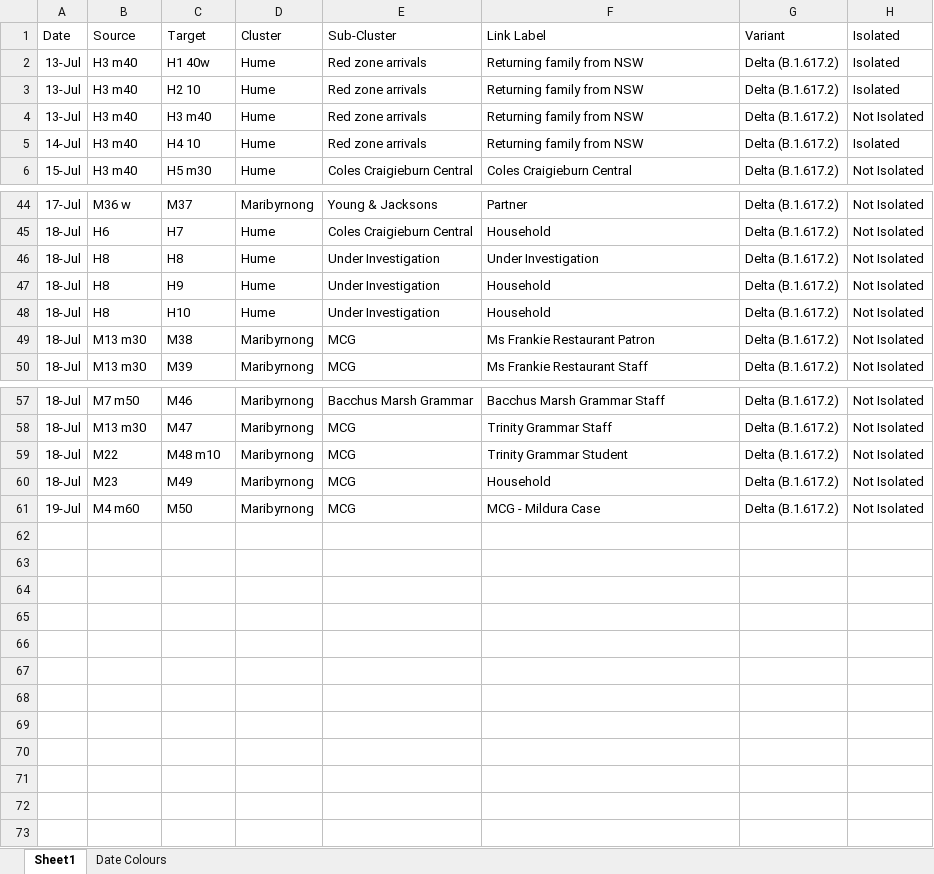
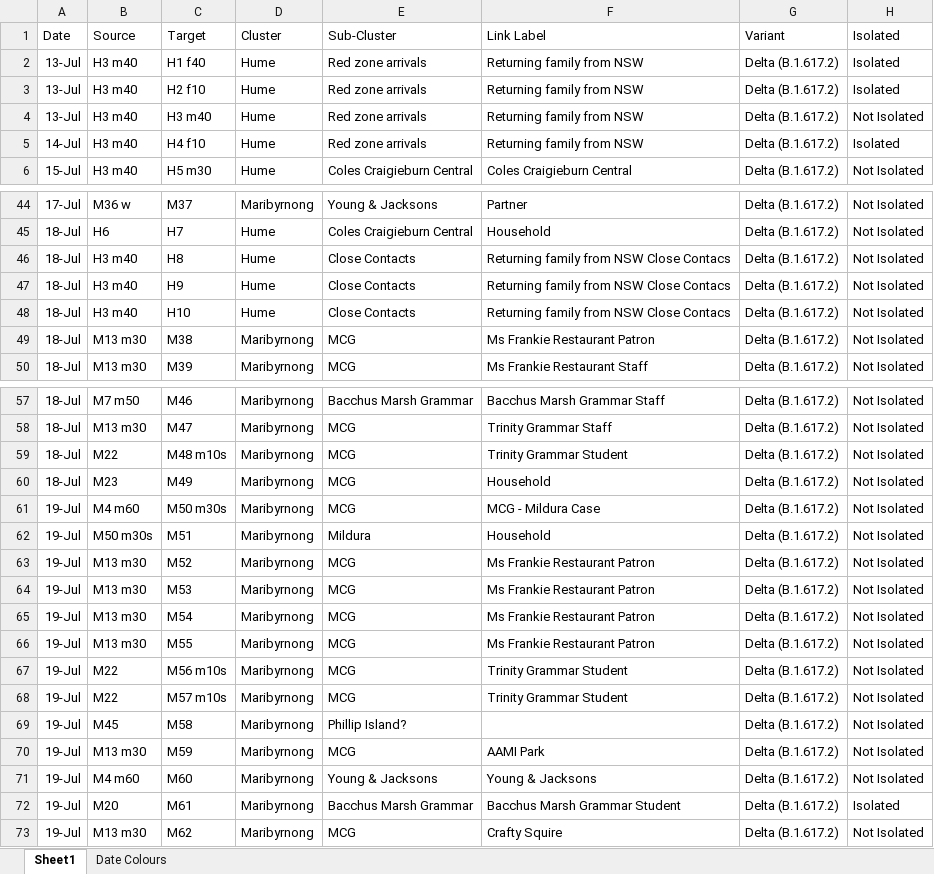
Before and after one commit to Mike-Honey/covid-19-outbreak-paths, an Excel workbook: 2021-07 Victoria Outbreak Paths.xlsx, sheet Sheet1, drawn as a sheet; only a part is shown, gaps mark what is left out; values as stored, in another font and other column widths than the file's, no borders; table styles not drawn; the diff covers the shown part only; the diff names each change by its address in the sheet, - before the commit and + after, or states it on an @@ line.

```diff
--- a/2021-07 Victoria Outbreak Paths.xlsx (sheet Sheet1)
+++ b/2021-07 Victoria Outbreak Paths.xlsx (sheet Sheet1)
-C2: H1 40w
+C2: H1 f40
-C3: H2 10
+C3: H2 f10
-C5: H4 10
+C5: H4 f10
-B46:B48: H8
+B46:B48: H3 m40
-E46:E48: Under Investigation
+E46:E48: Close Contacts
-F46: Under Investigation
+F46: Returning family from NSW Close Contacs
-F47:F48: Household
+F47:F48: Returning family from NSW Close Contacs
-C59: M48 m10
+C59: M48 m10s
-C61: M50
+C61: M50 m30s
+row 62: 19-Jul | M50 m30s | M51 | Maribyrnong | Mildura | Household | Delta (B.1.617.2) | Not Isolated
+row 63: 19-Jul | M13 m30 | M52 | Maribyrnong | MCG | Ms Frankie Restaurant Patron | Delta (B.1.617.2) | Not Isolated
+row 64: 19-Jul | M13 m30 | M53 | Maribyrnong | MCG | Ms Frankie Restaurant Patron | Delta (B.1.617.2) | Not Isolated
+row 65: 19-Jul | M13 m30 | M54 | Maribyrnong | MCG | Ms Frankie Restaurant Patron | Delta (B.1.617.2) | Not Isolated
+row 66: 19-Jul | M13 m30 | M55 | Maribyrnong | MCG | Ms Frankie Restaurant Patron | Delta (B.1.617.2) | Not Isolated
+row 67: 19-Jul | M22 | M56 m10s | Maribyrnong | MCG | Trinity Grammar Student | Delta (B.1.617.2) | Not Isolated
+row 68: 19-Jul | M22 | M57 m10s | Maribyrnong | MCG | Trinity Grammar Student | Delta (B.1.617.2) | Not Isolated
+row 69: 19-Jul | M45 | M58 | Maribyrnong | Phillip Island? |  | Delta (B.1.617.2) | Not Isolated
+row 70: 19-Jul | M13 m30 | M59 | Maribyrnong | MCG | AAMI Park | Delta (B.1.617.2) | Not Isolated
+row 71: 19-Jul | M4 m60 | M60 | Maribyrnong | Young & Jacksons | Young & Jacksons | Delta (B.1.617.2) | Not Isolated
+row 72: 19-Jul | M20 | M61 | Maribyrnong | Bacchus Marsh Grammar | Bacchus Marsh Grammar Student | Delta (B.1.617.2) | Isolated
+row 73: 19-Jul | M13 m30 | M62 | Maribyrnong | MCG | Crafty Squire | Delta (B.1.617.2) | Not Isolated
```
Also changed, not shown: 1 edited cell elsewhere in this sheet, sheet Date Colours, 4 other files.
